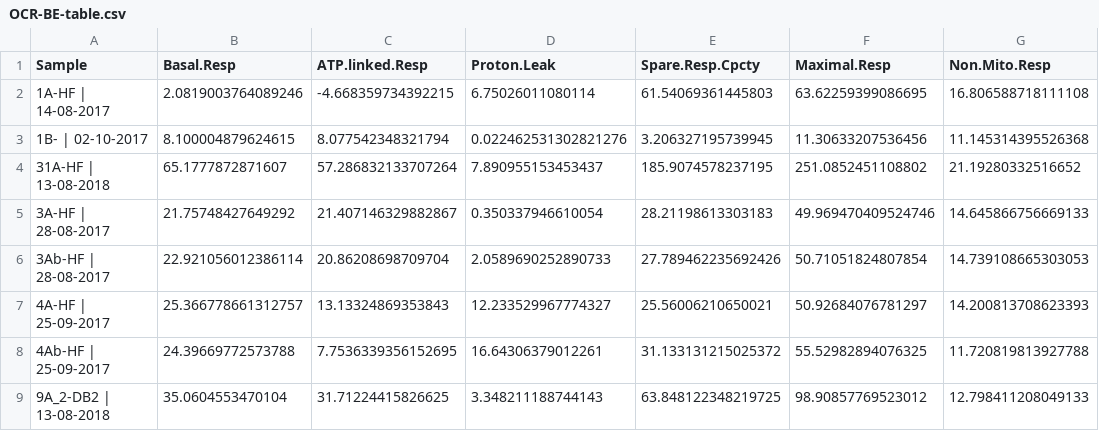
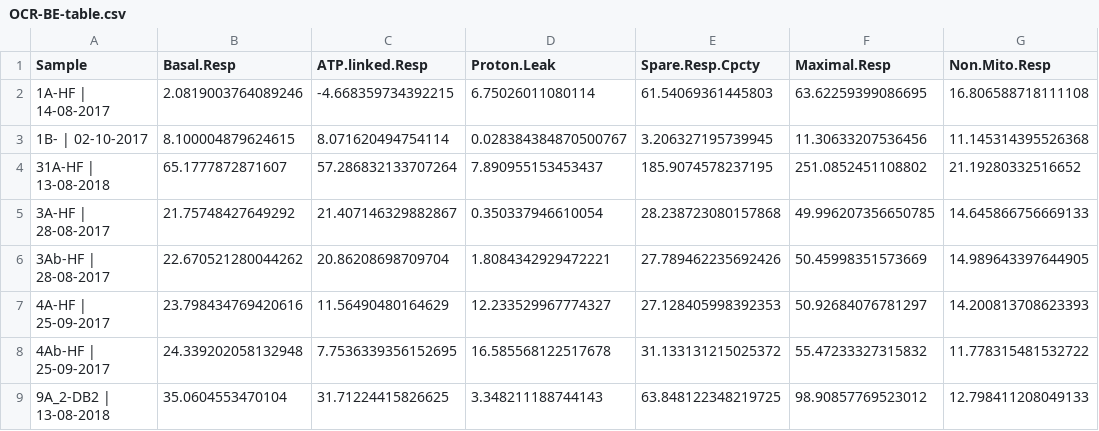
Before and after one commit to PeeBro/seahorse, a CSV file: Data/OUTPUT/test_OUTPUT/OCR-BE-table.csv, drawn as a sheet.

```diff
--- a/Data/OUTPUT/test_OUTPUT/OCR-BE-table.csv
+++ b/Data/OUTPUT/test_OUTPUT/OCR-BE-table.csv
@@ -2,8 +2,8 @@ Sample,Basal.Resp,ATP.linked.Resp,Proton.Leak,Spare.Resp.Cpcty,Maximal.Resp,Non.
 1A-HF | 14-08-2017,2.0819003764089246,-4.668359734392215,6.75026011080114,61.54069361445803,63.62259399086695,16.806588718111108
-1B- | 02-10-2017,8.100004879624615,8.077542348321794,0.022462531302821276,3.206327195739945,11.30633207536456,11.145314395526368
+1B- | 02-10-2017,8.100004879624615,8.071620494754114,0.028384384870500767,3.206327195739945,11.30633207536456,11.145314395526368
 31A-HF | 13-08-2018,65.1777872871607,57.286832133707264,7.890955153453437,185.9074578237195,251.0852451108802,21.19280332516652
-3A-HF | 28-08-2017,21.75748427649292,21.407146329882867,0.350337946610054,28.21198613303183,49.969470409524746,14.645866756669133
-3Ab-HF | 28-08-2017,22.921056012386114,20.86208698709704,2.0589690252890733,27.789462235692426,50.71051824807854,14.739108665303053
-4A-HF | 25-09-2017,25.366778661312757,13.13324869353843,12.233529967774327,25.56006210650021,50.92684076781297,14.200813708623393
-4Ab-HF | 25-09-2017,24.39669772573788,7.7536339356152695,16.64306379012261,31.133131215025372,55.52982894076325,11.720819813927788
+3A-HF | 28-08-2017,21.75748427649292,21.407146329882867,0.350337946610054,28.238723080157868,49.996207356650785,14.645866756669133
+3Ab-HF | 28-08-2017,22.670521280044262,20.86208698709704,1.8084342929472221,27.789462235692426,50.45998351573669,14.989643397644905
+4A-HF | 25-09-2017,23.798434769420616,11.56490480164629,12.233529967774327,27.128405998392353,50.92684076781297,14.200813708623393
+4Ab-HF | 25-09-2017,24.339202058132948,7.7536339356152695,16.585568122517678,31.133131215025372,55.47233327315832,11.778315481532722
 9A_2-DB2 | 13-08-2018,35.0604553470104,31.71224415826625,3.348211188744143,63.848122348219725,98.90857769523012,12.798411208049133
```
Also changed, not shown: Data/OUTPUT/test_OUTPUT/ECAR-Estimated_values.csv, Data/OUTPUT/test_OUTPUT/LECAR-Estimated_values.csv, 16 other files.
